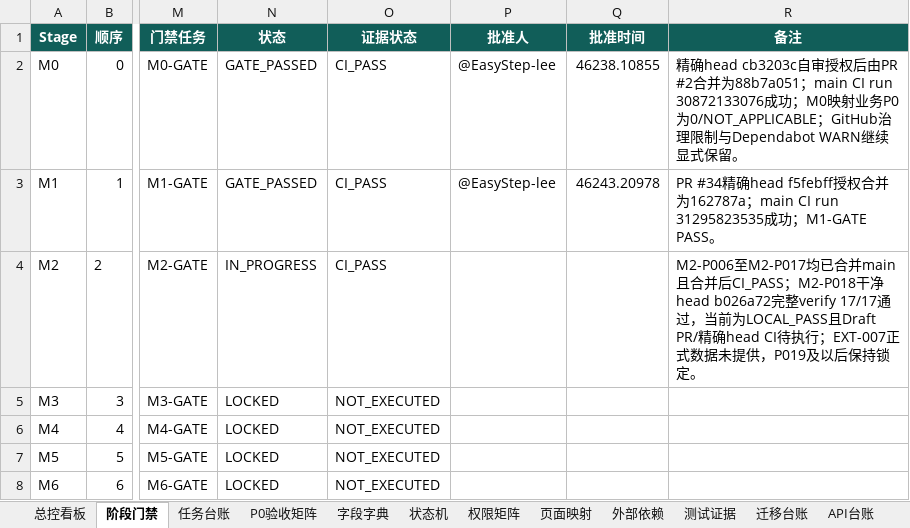
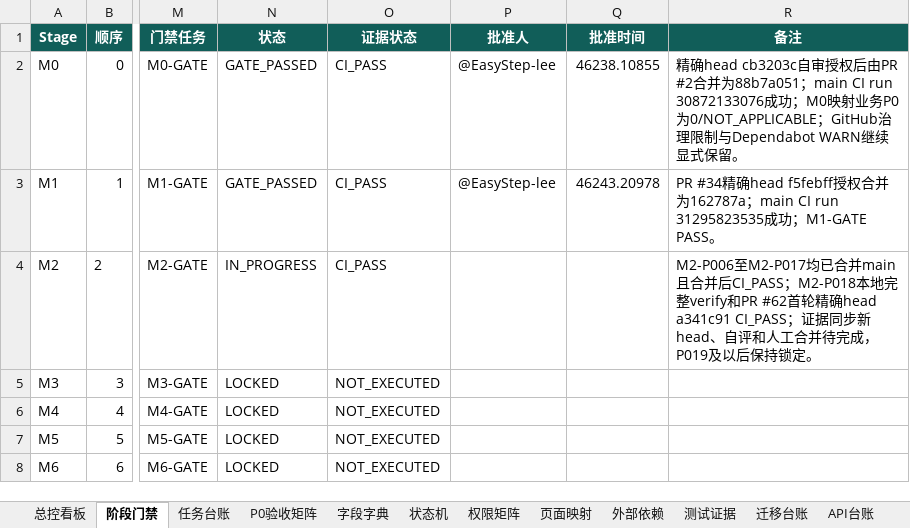
Before and after one commit to EasyStep-lee/flt1, an Excel workbook: 福礼社Codex5.6开发执行包V1.1/17-福礼社Codex5.6执行总控工作簿.xlsx, sheet 阶段门禁, drawn as a sheet; only a part is shown, gaps mark what is left out; values as stored, in another font and other column widths than the file's, no borders; conditional formats and table styles not drawn; the diff names each change by its address in the sheet, - before the commit and + after, or states it on an @@ line.

```diff
--- a/福礼社Codex5.6开发执行包V1.1/17-福礼社Codex5.6执行总控工作簿.xlsx (sheet 阶段门禁)
+++ b/福礼社Codex5.6开发执行包V1.1/17-福礼社Codex5.6执行总控工作簿.xlsx (sheet 阶段门禁)
-R4 (备注): …后CI_PASS；M2-P018干净head b026a72完整verify 17/17通过，当前为LOCAL_PASS且Draft PR/精确head CI待执行；EXT-007正式数据未提供，P019及以…
+R4 (备注): …后CI_PASS；M2-P018本地完整verify和PR #62首轮精确head a341c91 CI_PASS；证据同步新head、自评和人工合并待完成，P019及以…
```
Also changed, not shown: sheet 测试证据, sheet 任务台账, sheet 总控看板, sheet P0验收矩阵, 10 other files.
